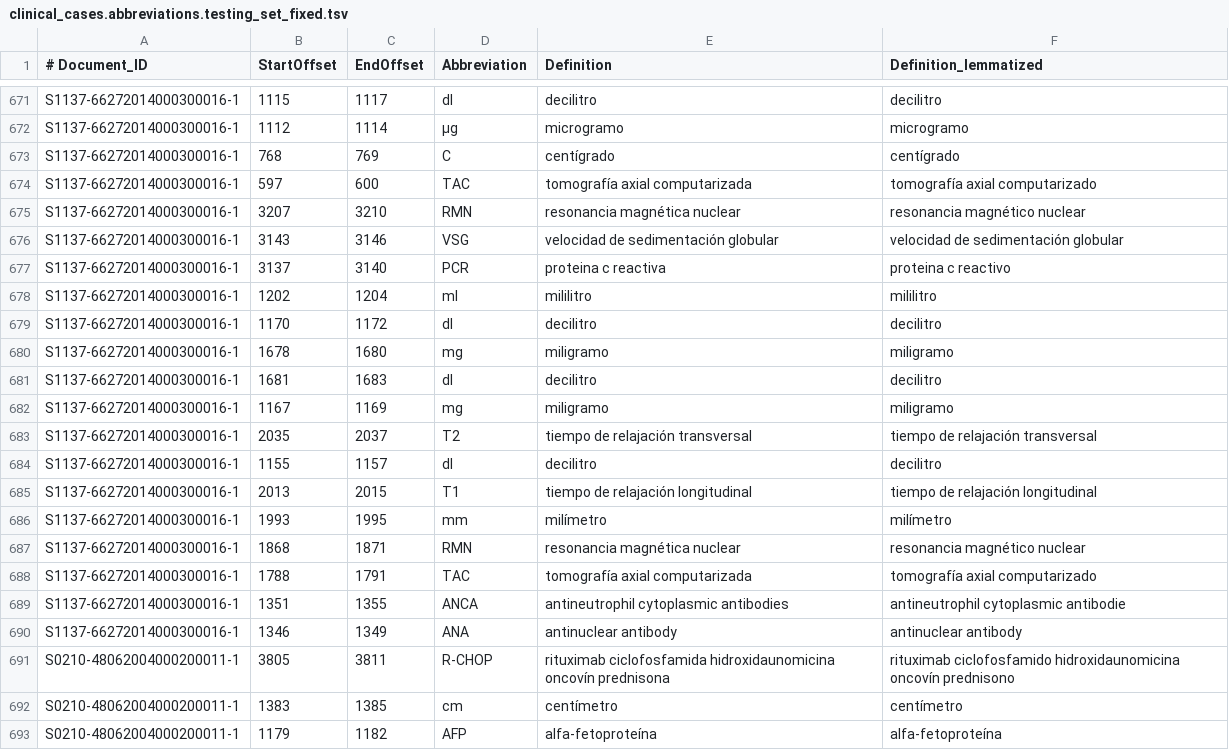
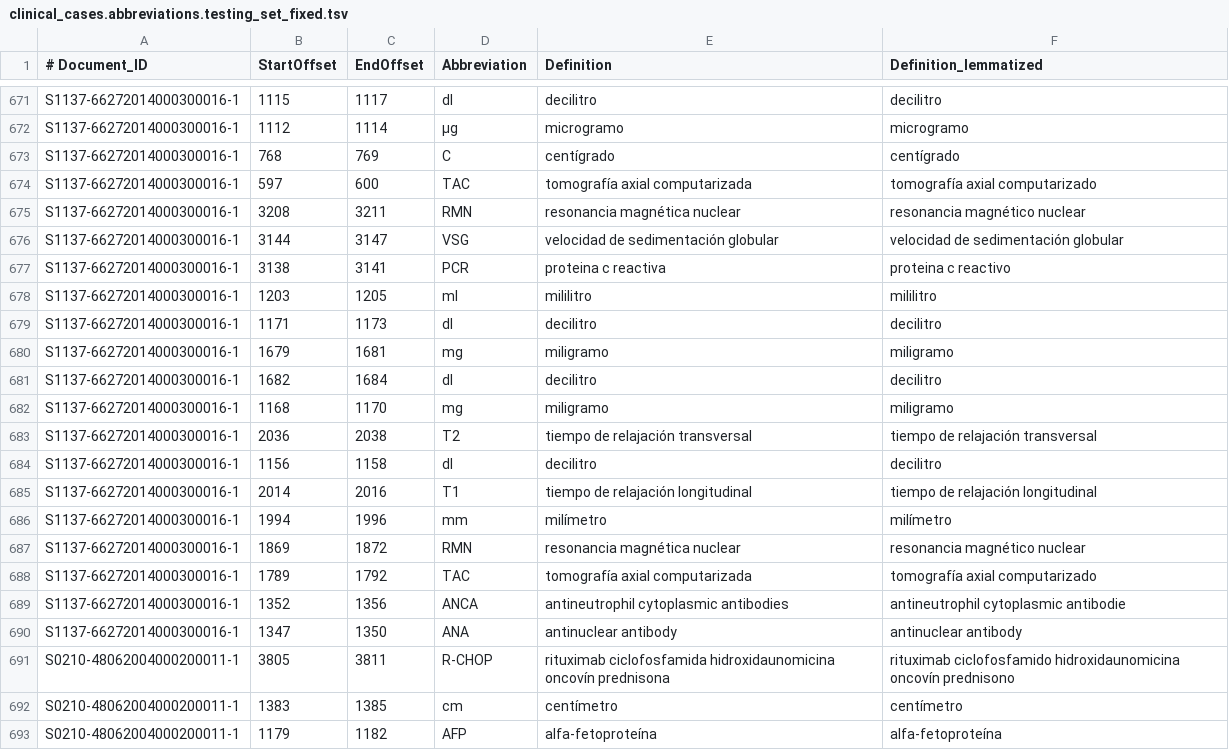
Before and after one commit to SaraLucasH/TFG, a TSV file: Herramientas/Evaluacion/clinical_cases.abbreviations.testing_set_fixed.tsv, drawn as a sheet; only a part is shown, gaps mark what is left out; the diff covers the shown part only.

```diff
--- a/Herramientas/Evaluacion/clinical_cases.abbreviations.testing_set_fixed.tsv
+++ b/Herramientas/Evaluacion/clinical_cases.abbreviations.testing_set_fixed.tsv
@@ -674,18 +674,18 @@ S1137-66272014000300016-1	768	769	C	centígrado	centígrado
 S1137-66272014000300016-1	597	600	TAC	tomografía axial computarizada	tomografía axial computarizado
-S1137-66272014000300016-1	3207	3210	RMN	resonancia magnética nuclear	resonancia magnético nuclear
-S1137-66272014000300016-1	3143	3146	VSG	velocidad de sedimentación globular	velocidad de sedimentación globular
-S1137-66272014000300016-1	3137	3140	PCR	proteina c reactiva	proteina c reactivo
-S1137-66272014000300016-1	1202	1204	ml	mililitro	mililitro
-S1137-66272014000300016-1	1170	1172	dl	decilitro	decilitro
-S1137-66272014000300016-1	1678	1680	mg	miligramo	miligramo
-S1137-66272014000300016-1	1681	1683	dl	decilitro	decilitro
-S1137-66272014000300016-1	1167	1169	mg	miligramo	miligramo
-S1137-66272014000300016-1	2035	2037	T2	tiempo de relajación transversal	tiempo de relajación transversal
-S1137-66272014000300016-1	1155	1157	dl	decilitro	decilitro
-S1137-66272014000300016-1	2013	2015	T1	tiempo de relajación longitudinal	tiempo de relajación longitudinal
-S1137-66272014000300016-1	1993	1995	mm	milímetro	milímetro
-S1137-66272014000300016-1	1868	1871	RMN	resonancia magnética nuclear	resonancia magnético nuclear
-S1137-66272014000300016-1	1788	1791	TAC	tomografía axial computarizada	tomografía axial computarizado
-S1137-66272014000300016-1	1351	1355	ANCA	antineutrophil cytoplasmic antibodies	antineutrophil cytoplasmic antibodie
-S1137-66272014000300016-1	1346	1349	ANA	antinuclear antibody	antinuclear antibody
+S1137-66272014000300016-1	3208	3211	RMN	resonancia magnética nuclear	resonancia magnético nuclear
+S1137-66272014000300016-1	3144	3147	VSG	velocidad de sedimentación globular	velocidad de sedimentación globular
+S1137-66272014000300016-1	3138	3141	PCR	proteina c reactiva	proteina c reactivo
+S1137-66272014000300016-1	1203	1205	ml	mililitro	mililitro
+S1137-66272014000300016-1	1171	1173	dl	decilitro	decilitro
+S1137-66272014000300016-1	1679	1681	mg	miligramo	miligramo
+S1137-66272014000300016-1	1682	1684	dl	decilitro	decilitro
+S1137-66272014000300016-1	1168	1170	mg	miligramo	miligramo
+S1137-66272014000300016-1	2036	2038	T2	tiempo de relajación transversal	tiempo de relajación transversal
+S1137-66272014000300016-1	1156	1158	dl	decilitro	decilitro
+S1137-66272014000300016-1	2014	2016	T1	tiempo de relajación longitudinal	tiempo de relajación longitudinal
+S1137-66272014000300016-1	1994	1996	mm	milímetro	milímetro
+S1137-66272014000300016-1	1869	1872	RMN	resonancia magnética nuclear	resonancia magnético nuclear
+S1137-66272014000300016-1	1789	1792	TAC	tomografía axial computarizada	tomografía axial computarizado
+S1137-66272014000300016-1	1352	1356	ANCA	antineutrophil cytoplasmic antibodies	antineutrophil cytoplasmic antibodie
+S1137-66272014000300016-1	1347	1350	ANA	antinuclear antibody	antinuclear antibody
 S0210-48062004000200011-1	3805	3811	R-CHOP	rituximab ciclofosfamida hidroxidaunomicina oncovín prednisona	rituximab ciclofosfamido hidroxidaunomicina oncovín prednisono
```
Also changed, not shown: 1 added row, 1 removed row and 66 edited cells elsewhere in this file, Herramientas/Diccionarios/DiccionarioBARR2.tsv, Herramientas/Diccionarios/mesuresAcronyms.csv, 8 other files.
